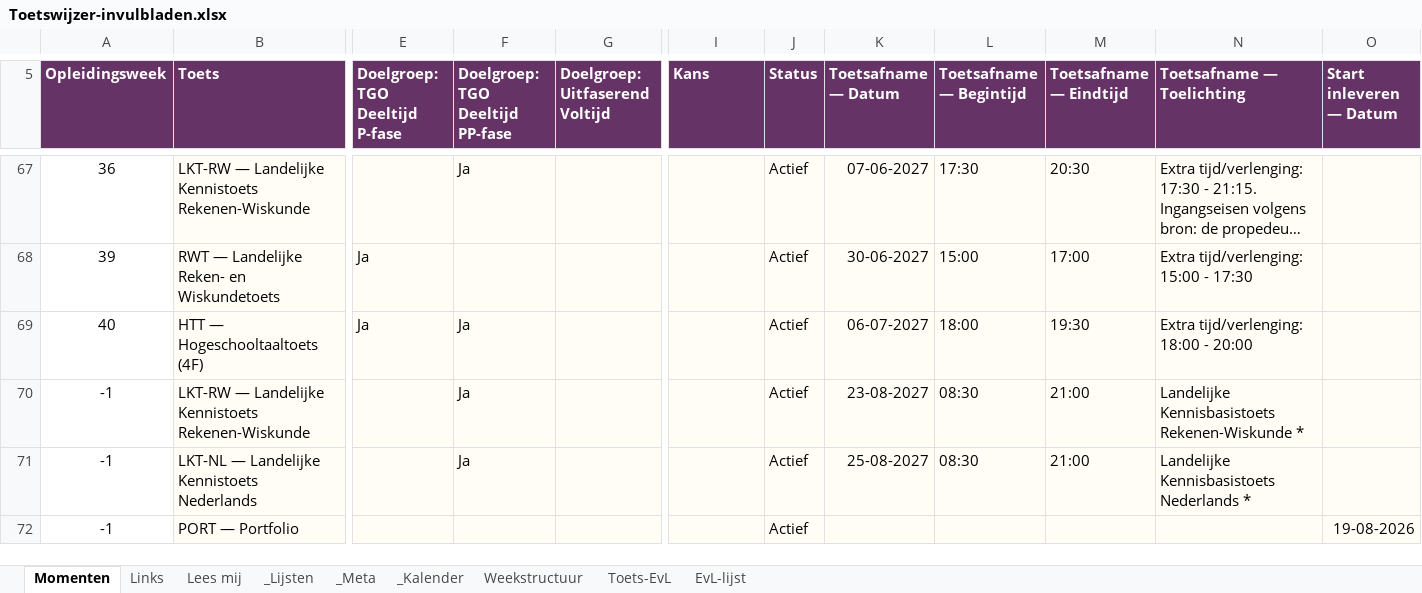
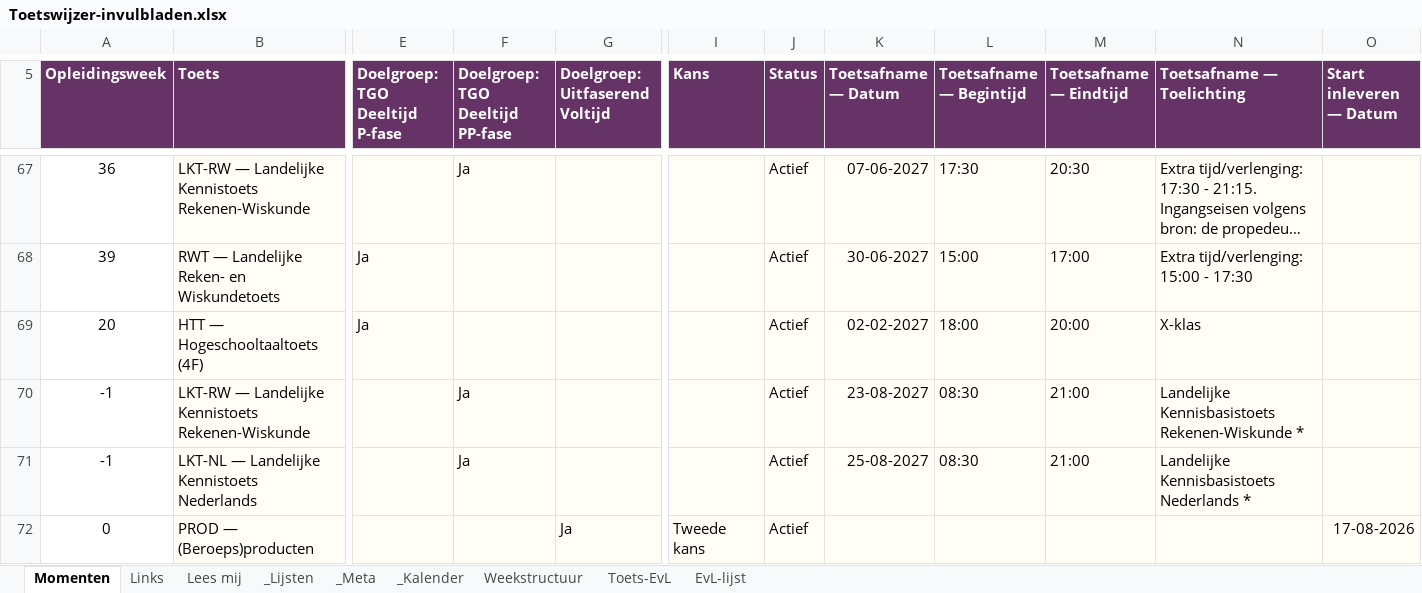
Before and after one commit to CorneelBakkes/Toetswijzer-v2.1, an Excel workbook: Toetswijzer-invulbladen.xlsx, sheet Momenten, drawn as a sheet; only a part is shown, gaps mark what is left out; the shorter side is filled out with more unchanged rows; long unchanged cells end in …; values as stored, in another font and other column widths than the file's, no borders; removed rows and columns are numbered as before the commit, all else as after; rows hold the shown columns only; the diff covers the shown part only; the diff names each change by its address in the sheet, - before the commit and + after, or states it on an @@ line.

Commit message:
Add files via upload

```diff
--- a/Toetswijzer-invulbladen.xlsx (sheet Momenten)
+++ b/Toetswijzer-invulbladen.xlsx (sheet Momenten)
-row 69: 40 | HTT — Hogeschooltaaltoets (4F) | Ja | Ja |  |  | Actief | 06-07-2027 | 18:00 | 19:30 | Extra tijd/verlenging: 18:00 - 20:00
+row 69: 20 | HTT — Hogeschooltaaltoets (4F) | Ja |  |  |  | Actief | 02-02-2027 | 18:00 | 20:00 | X-klas
+row 72: 0 | PROD — (Beroeps)producten |  |  | Ja | Tweede kans | Actief |  |  |  |  | 17-08-2026
```
Also changed, not shown: 65 added rows, 4 removed rows and 46 edited cells elsewhere in this sheet, sheet _Lijsten.
